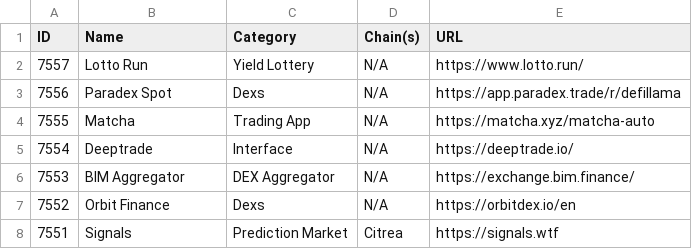
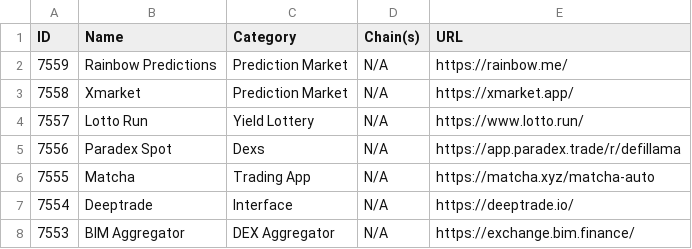
Before and after one commit to pmuens/defi-llama-watcher, a CSV file: data.csv, drawn as a sheet; only a part is shown; the shorter side is filled out with more unchanged rows; the diff names each change by its address in the sheet, - before the commit and + after, or states it on an @@ line.

Commit message:
Update data.csv

```diff
--- a/data.csv
+++ b/data.csv
+row 2: 7559 | Rainbow Predictions | Prediction Market | N/A | https://rainbow.me/
+row 3: 7558 | Xmarket | Prediction Market | N/A | https://xmarket.app/
```
